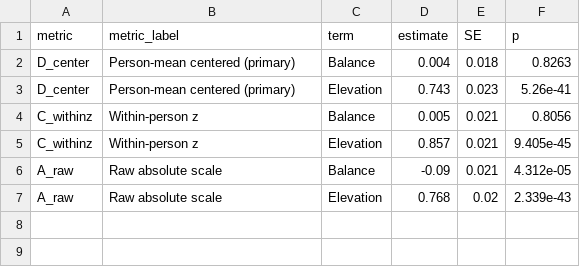
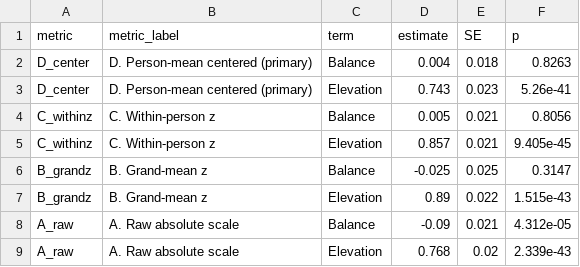
Before and after one commit to stvsever/research_paper_on_chronic_pain_drivers, a CSV file: src/results/tables/12_flow_standardization_sensitivity.csv, drawn as a sheet.

```diff
--- a/src/results/tables/12_flow_standardization_sensitivity.csv
+++ b/src/results/tables/12_flow_standardization_sensitivity.csv
@@ -1,7 +1,9 @@
 "metric","metric_label","term","estimate","SE","p"
-"D_center","Person-mean centered (primary)","Balance",0.004,0.018,0.8263
-"D_center","Person-mean centered (primary)","Elevation",0.743,0.023,5.26e-41
-"C_withinz","Within-person z","Balance",0.005,0.021,0.8056
-"C_withinz","Within-person z","Elevation",0.857,0.021,9.405e-45
-"A_raw","Raw absolute scale","Balance",-0.09,0.021,4.312e-05
-"A_raw","Raw absolute scale","Elevation",0.768,0.02,2.339e-43
+"D_center","D. Person-mean centered (primary)","Balance",0.004,0.018,0.8263
+"D_center","D. Person-mean centered (primary)","Elevation",0.743,0.023,5.26e-41
+"C_withinz","C. Within-person z","Balance",0.005,0.021,0.8056
+"C_withinz","C. Within-person z","Elevation",0.857,0.021,9.405e-45
+"B_grandz","B. Grand-mean z","Balance",-0.025,0.025,0.3147
+"B_grandz","B. Grand-mean z","Elevation",0.89,0.022,1.515e-43
+"A_raw","A. Raw absolute scale","Balance",-0.09,0.021,4.312e-05
+"A_raw","A. Raw absolute scale","Elevation",0.768,0.02,2.339e-43
```
Also changed, not shown: src/results/tables/12_flow_channel_profiles.csv, src/results/tables/12_flow_prevalence_by_rule.csv, 20 other files.
